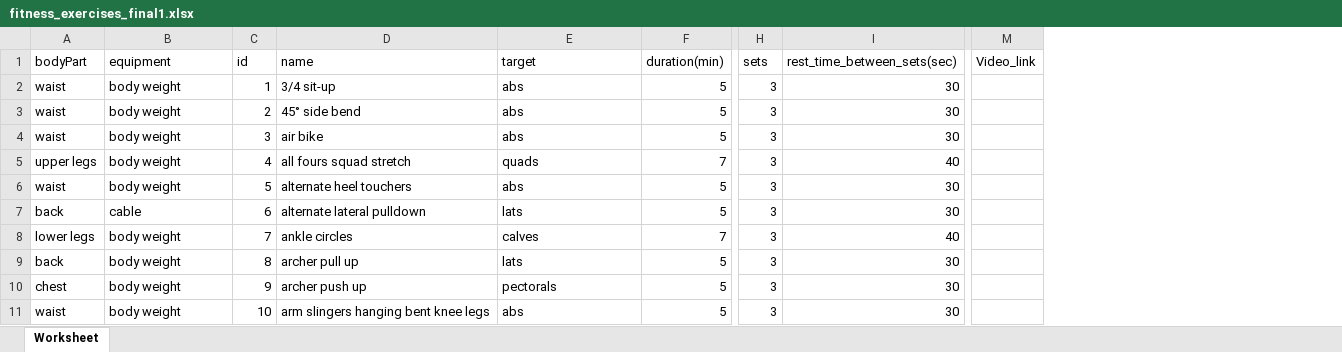
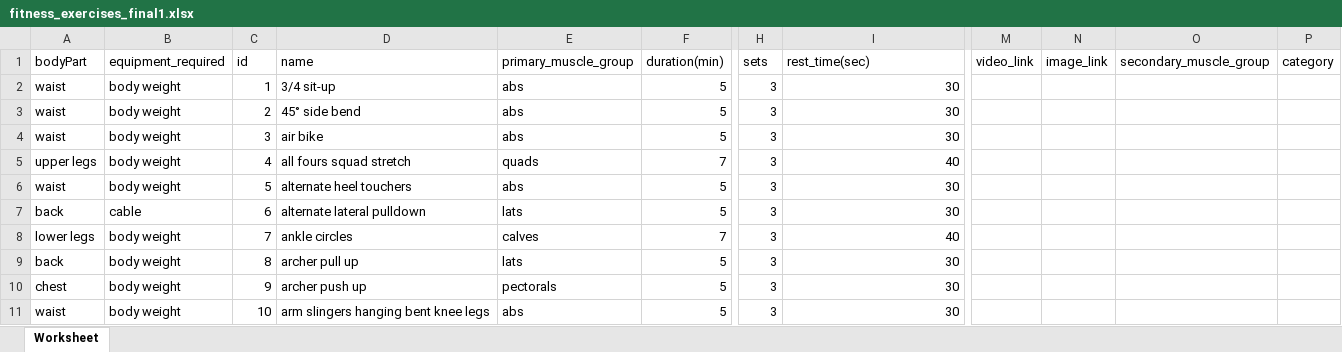
Before and after one commit to Aya-Mouff/Data-Workout-Planner, an Excel workbook: fitness_exercises_final1.xlsx, sheet Worksheet, drawn as a sheet; only a part is shown, gaps mark what is left out; values as stored, in another font and other column widths than the file's, no borders; removed rows and columns are numbered as before the commit, all else as after; the diff names each change by its address in the sheet, - before the commit and + after, or states it on an @@ line.

Commit message:
Columns names

```diff
--- a/fitness_exercises_final1.xlsx (sheet Worksheet)
+++ b/fitness_exercises_final1.xlsx (sheet Worksheet)
-column M (Video_link), empty
+column M (video_link), empty
+column N (image_link), empty
+column O (secondary_muscle_group), empty
+column P (category), empty
-B1: equipment
+B1: equipment_required
-E1: target
+E1: primary_muscle_group
-I1: rest_time_between_sets(sec)
+I1: rest_time(sec)
```
